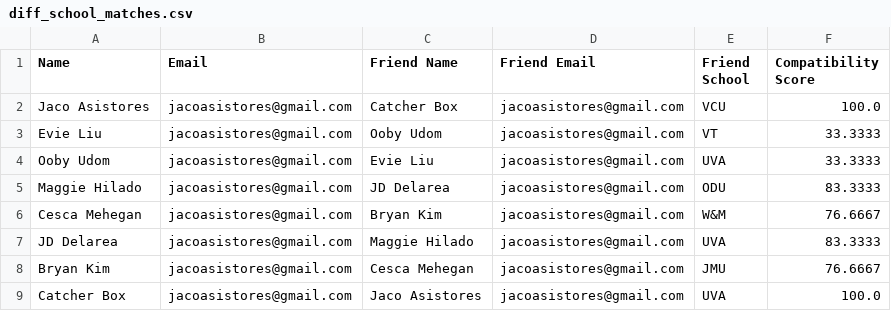
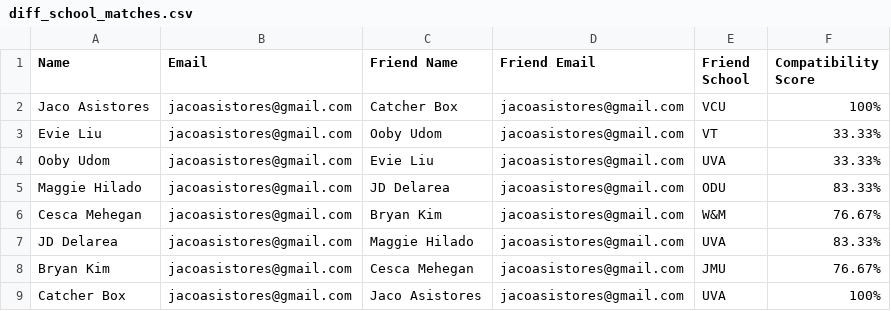
Before and after one commit to jaco12/d7-friendship-pact, a CSV file: diff_school_matches.csv, drawn as a sheet.

Commit message:
Changed format of compatibility score in output

```diff
--- a/diff_school_matches.csv
+++ b/diff_school_matches.csv
@@ -1,9 +1,9 @@
 Name,Email,Friend Name,Friend Email,Friend School,Compatibility Score
-Jaco Asistores,jacoasistores@gmail.com,Catcher Box,jacoasistores@gmail.com,VCU,100.0
-Evie Liu,jacoasistores@gmail.com,Ooby Udom,jacoasistores@gmail.com,VT,33.3333
-Ooby Udom,jacoasistores@gmail.com,Evie Liu,jacoasistores@gmail.com,UVA,33.3333
-Maggie Hilado,jacoasistores@gmail.com,JD Delarea,jacoasistores@gmail.com,ODU,83.3333
-Cesca Mehegan,jacoasistores@gmail.com,Bryan Kim,jacoasistores@gmail.com,W&M,76.6667
-JD Delarea,jacoasistores@gmail.com,Maggie Hilado,jacoasistores@gmail.com,UVA,83.3333
-Bryan Kim,jacoasistores@gmail.com,Cesca Mehegan,jacoasistores@gmail.com,JMU,76.6667
-Catcher Box,jacoasistores@gmail.com,Jaco Asistores,jacoasistores@gmail.com,UVA,100.0
+Jaco Asistores,jacoasistores@gmail.com,Catcher Box,jacoasistores@gmail.com,VCU,100%
+Evie Liu,jacoasistores@gmail.com,Ooby Udom,jacoasistores@gmail.com,VT,33.33%
+Ooby Udom,jacoasistores@gmail.com,Evie Liu,jacoasistores@gmail.com,UVA,33.33%
+Maggie Hilado,jacoasistores@gmail.com,JD Delarea,jacoasistores@gmail.com,ODU,83.33%
+Cesca Mehegan,jacoasistores@gmail.com,Bryan Kim,jacoasistores@gmail.com,W&M,76.67%
+JD Delarea,jacoasistores@gmail.com,Maggie Hilado,jacoasistores@gmail.com,UVA,83.33%
+Bryan Kim,jacoasistores@gmail.com,Cesca Mehegan,jacoasistores@gmail.com,JMU,76.67%
+Catcher Box,jacoasistores@gmail.com,Jaco Asistores,jacoasistores@gmail.com,UVA,100%
```
Also changed, not shown: same_school_matches.csv, 1 other file.
